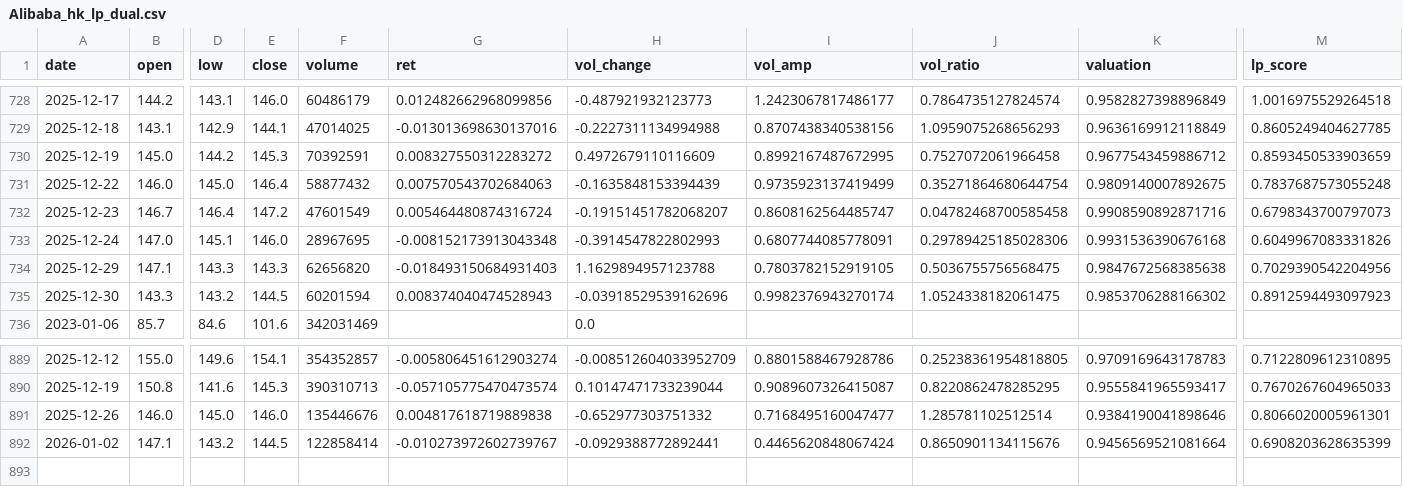
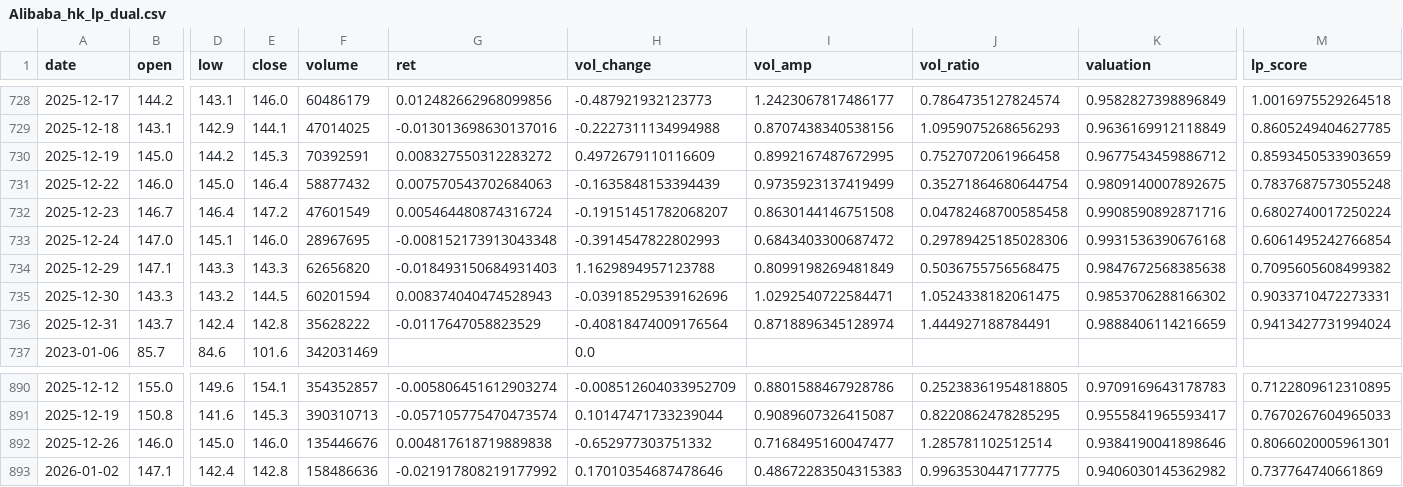
Before and after one commit to CMUJIN/liquidity-premium-monitor, a CSV file: docs/Alibaba/Alibaba_hk_lp_dual.csv, drawn as a sheet; only a part is shown, gaps mark what is left out; addresses are those after the commit; rows hold the shown columns only; the diff names each change by its address in the sheet, - before the commit and + after, or states it on an @@ line.

```diff
--- a/docs/Alibaba/Alibaba_hk_lp_dual.csv
+++ b/docs/Alibaba/Alibaba_hk_lp_dual.csv
-I732 (vol_amp): 0.8608162564485747
+I732 (vol_amp): 0.8630144146751508
-M732 (lp_score): 0.6798343700797073
+M732 (lp_score): 0.6802740017250224
-I733 (vol_amp): 0.6807744085778091
+I733 (vol_amp): 0.6843403300687472
-M733 (lp_score): 0.6049967083331826
+M733 (lp_score): 0.6061495242766854
-I734 (vol_amp): 0.7803782152919105
+I734 (vol_amp): 0.8099198269481849
-M734 (lp_score): 0.7029390542204956
+M734 (lp_score): 0.7095605608499382
-I735 (vol_amp): 0.9982376943270174
+I735 (vol_amp): 1.0292540722584471
-M735 (lp_score): 0.8912594493097923
+M735 (lp_score): 0.9033710472273331
+row 736: 2025-12-31 | 143.7 | 142.4 | 142.8 | 35628222 | -0.0117647058823529 | -0.40818474009176564 | 0.8718896345128974 | 1.444927188784491 | 0.9888406114216659 | 0.9413427731994024
-D893 (low): 143.2
+D893 (low): 142.4
-E893 (close): 144.5
+E893 (close): 142.8
-F893 (volume): 122858414
+F893 (volume): 158486636
-G893 (ret): -0.010273972602739767
+G893 (ret): -0.021917808219177992
-H893 (vol_change): -0.0929388772892441
+H893 (vol_change): 0.17010354687478646
-I893 (vol_amp): 0.4465620848067424
+I893 (vol_amp): 0.48672283504315383
-J893 (vol_ratio): 0.8650901134115676
+J893 (vol_ratio): 0.9963530447177775
-K893 (valuation): 0.9456569521081664
+K893 (valuation): 0.9406030145362982
-M893 (lp_score): 0.6908203628635399
+M893 (lp_score): 0.737764740661869
```
Also changed, not shown: docs/Haikong/Haikong_hk_lp_dual.csv, docs/Haiyou/Haiyou_hk_lp_dual.csv, 15 other files.
